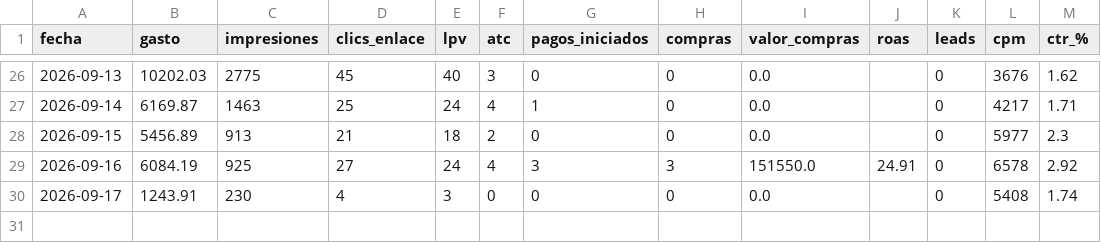
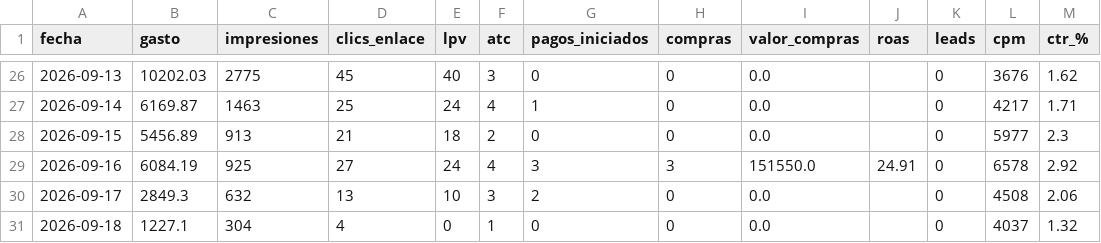
Before and after one commit to magdalenadialeva/maia-hub, a CSV file: brandbrain/alba_diario.csv, drawn as a sheet; only a part is shown, gaps mark what is left out.

```diff
--- a/brandbrain/alba_diario.csv
+++ b/brandbrain/alba_diario.csv
@@ -29,2 +29,3 @@
 2026-09-16,6084.19,925,27,24,4,3,3,151550.0,24.91,0,6578,2.92
-2026-09-17,1243.91,230,4,3,0,0,0,0.0,,0,5408,1.74
+2026-09-17,2849.3,632,13,10,3,2,0,0.0,,0,4508,2.06
+2026-09-18,1227.1,304,4,0,1,0,0,0.0,,0,4037,1.32
```
Also changed, not shown: brandbrain/paz_creativos.csv, exports/alba/alba_auto.csv, 39 other files.
